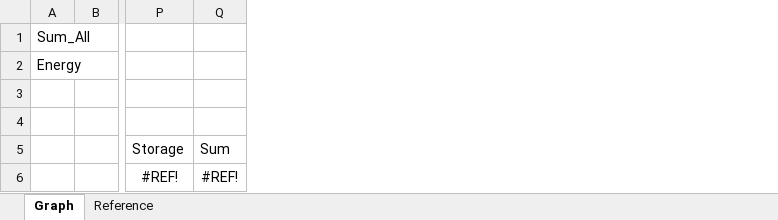
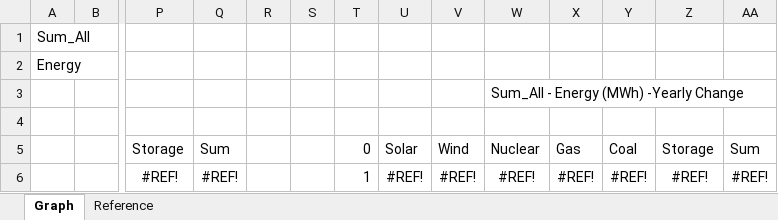
Before and after one commit to cliffgold/Optimize, an Excel workbook: Template/Results_Template.xlsm, sheet Graph, drawn as a sheet; only a part is shown, gaps mark what is left out; values as stored, in another font and other column widths than the file's, no borders; charts and pictures and conditional formats not drawn; the diff names each change by its address in the sheet, - before the commit and + after, or states it on an @@ line.

Commit message:
Added delta graph to Results_Template.  Cleaned up

```diff
--- a/Template/Results_Template.xlsm (sheet Graph)
+++ b/Template/Results_Template.xlsm (sheet Graph)
+column R, empty
+column S, empty
+column T, rows 5-6: 0 | 1
+column U, rows 5-6: Solar | #REF!
+column V, rows 5-6: Wind | #REF!
+column W, rows 3-6: Sum_All - Energy (MWh) -Yearly Change |  | Nuclear | #REF!
+column X, rows 5-6: Gas | #REF!
+column Y, rows 5-6: Coal | #REF!
+column Z, rows 5-6: Storage | #REF!
+column AA, rows 5-6: Sum | #REF!
```
Also changed, not shown: charts or pictures, Macro/Overlord.xlsm, Template/Compare_Template.xlsm, 1 other file.
